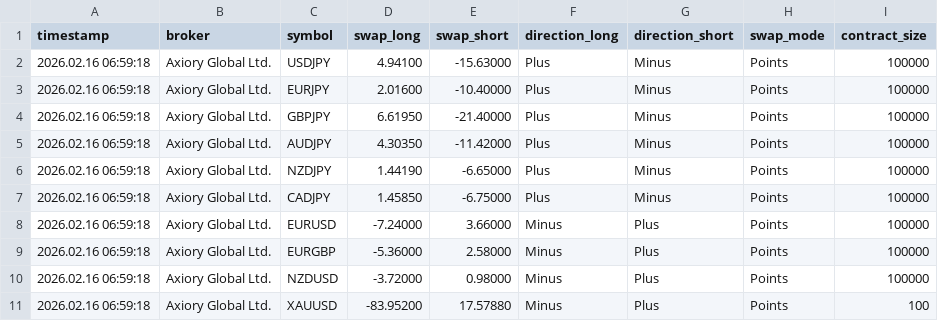
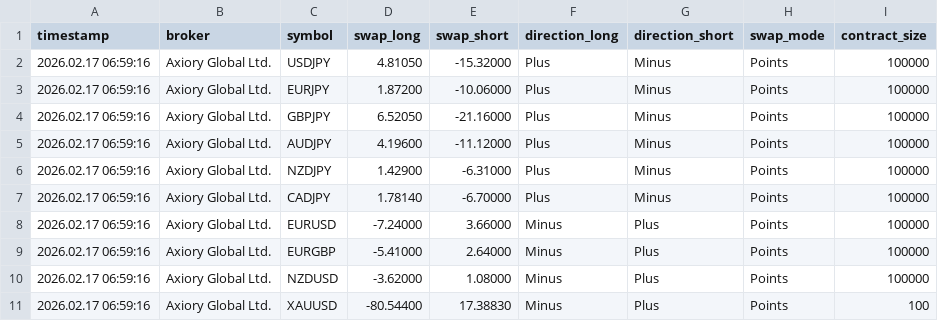
Before and after one commit to Wanari2258/swap-data, a CSV file: swap_Axiory_Global_Ltd.csv, drawn as a sheet.

Commit message:
Update swap data 2026/02/17  7:00:02.02

```diff
--- a/swap_Axiory_Global_Ltd.csv
+++ b/swap_Axiory_Global_Ltd.csv
@@ -1,11 +1,11 @@
 timestamp,broker,symbol,swap_long,swap_short,direction_long,direction_short,swap_mode,contract_size
-2026.02.16 06:59:18,Axiory Global Ltd.,USDJPY,4.94100,-15.63000,Plus,Minus,Points,100000
-2026.02.16 06:59:18,Axiory Global Ltd.,EURJPY,2.01600,-10.40000,Plus,Minus,Points,100000
-2026.02.16 06:59:18,Axiory Global Ltd.,GBPJPY,6.61950,-21.40000,Plus,Minus,Points,100000
-2026.02.16 06:59:18,Axiory Global Ltd.,AUDJPY,4.30350,-11.42000,Plus,Minus,Points,100000
-2026.02.16 06:59:18,Axiory Global Ltd.,NZDJPY,1.44190,-6.65000,Plus,Minus,Points,100000
-2026.02.16 06:59:18,Axiory Global Ltd.,CADJPY,1.45850,-6.75000,Plus,Minus,Points,100000
-2026.02.16 06:59:18,Axiory Global Ltd.,EURUSD,-7.24000,3.66000,Minus,Plus,Points,100000
-2026.02.16 06:59:18,Axiory Global Ltd.,EURGBP,-5.36000,2.58000,Minus,Plus,Points,100000
-2026.02.16 06:59:18,Axiory Global Ltd.,NZDUSD,-3.72000,0.98000,Minus,Plus,Points,100000
-2026.02.16 06:59:18,Axiory Global Ltd.,XAUUSD,-83.95200,17.57880,Minus,Plus,Points,100
+2026.02.17 06:59:16,Axiory Global Ltd.,USDJPY,4.81050,-15.32000,Plus,Minus,Points,100000
+2026.02.17 06:59:16,Axiory Global Ltd.,EURJPY,1.87200,-10.06000,Plus,Minus,Points,100000
+2026.02.17 06:59:16,Axiory Global Ltd.,GBPJPY,6.52050,-21.16000,Plus,Minus,Points,100000
+2026.02.17 06:59:16,Axiory Global Ltd.,AUDJPY,4.19600,-11.12000,Plus,Minus,Points,100000
+2026.02.17 06:59:16,Axiory Global Ltd.,NZDJPY,1.42900,-6.31000,Plus,Minus,Points,100000
+2026.02.17 06:59:16,Axiory Global Ltd.,CADJPY,1.78140,-6.70000,Plus,Minus,Points,100000
+2026.02.17 06:59:16,Axiory Global Ltd.,EURUSD,-7.24000,3.66000,Minus,Plus,Points,100000
+2026.02.17 06:59:16,Axiory Global Ltd.,EURGBP,-5.41000,2.64000,Minus,Plus,Points,100000
+2026.02.17 06:59:16,Axiory Global Ltd.,NZDUSD,-3.62000,1.08000,Minus,Plus,Points,100000
+2026.02.17 06:59:16,Axiory Global Ltd.,XAUUSD,-80.54400,17.38830,Minus,Plus,Points,100
```
Also changed, not shown: swap_IS6_Technologies_Ltd.csv, swap_Startrader_Financial_Markets_Limited.csv, 4 other files.
